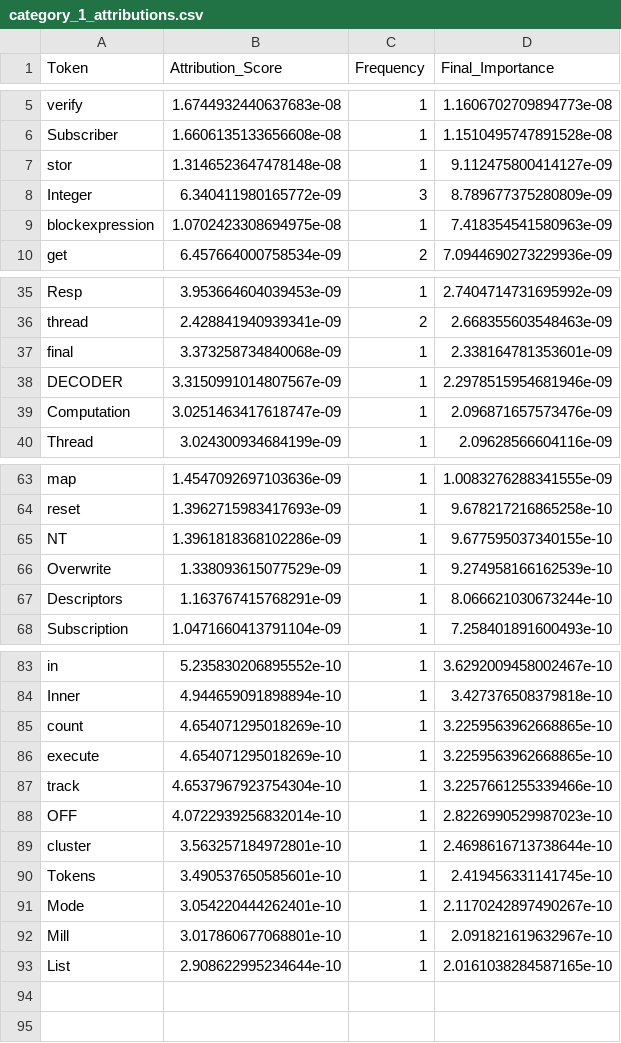
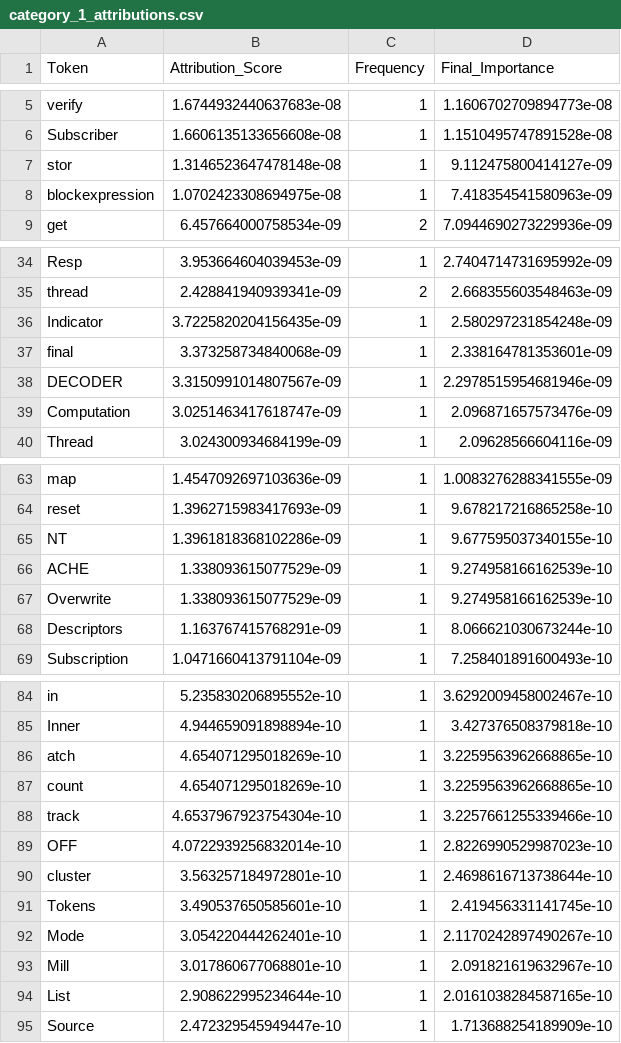
Before and after one commit to shanto-Rahman/FlakyLens, a CSV file: src/Attributions_scores/category_1_attributions.csv, drawn as a sheet; only a part is shown, gaps mark what is left out; the diff covers the shown part only.

```diff
--- a/src/Attributions_scores/category_1_attributions.csv
+++ b/src/Attributions_scores/category_1_attributions.csv
@@ -7,3 +7,2 @@ Subscriber,1.6606135133656608e-08,1,1.1510495747891528e-08
 stor,1.3146523647478148e-08,1,9.112475800414127e-09
-Integer,6.340411980165772e-09,3,8.789677375280809e-09
 blockexpression,1.0702423308694975e-08,1,7.418354541580963e-09
@@ -36,2 +35,3 @@ Resp,3.953664604039453e-09,1,2.7404714731695992e-09
 thread,2.428841940939341e-09,2,2.668355603548463e-09
+Indicator,3.7225820204156435e-09,1,2.580297231854248e-09
 final,3.373258734840068e-09,1,2.338164781353601e-09
@@ -65,2 +65,3 @@ reset,1.3962715983417693e-09,1,9.678217216865258e-10
 NT,1.3961818368102286e-09,1,9.677595037340155e-10
+ACHE,1.338093615077529e-09,1,9.274958166162539e-10
 Overwrite,1.338093615077529e-09,1,9.274958166162539e-10
@@ -84,4 +85,4 @@ in,5.235830206895552e-10,1,3.6292009458002467e-10
 Inner,4.944659091898894e-10,1,3.427376508379818e-10
+atch,4.654071295018269e-10,1,3.2259563962668865e-10
 count,4.654071295018269e-10,1,3.2259563962668865e-10
-execute,4.654071295018269e-10,1,3.2259563962668865e-10
 track,4.6537967923754304e-10,1,3.2257661255339466e-10
@@ -93 +94,2 @@ Mill,3.017860677068801e-10,1,2.091821619632967e-10
 List,2.908622995234644e-10,1,2.0161038284587165e-10
+Source,2.472329545949447e-10,1,1.713688254189909e-10
```
Also changed, not shown: 4 moved rows elsewhere in this file, src/Attributions_scores/category_2_attributions.csv, src/Attributions_scores/category_3_attributions.csv, 6 other files.
